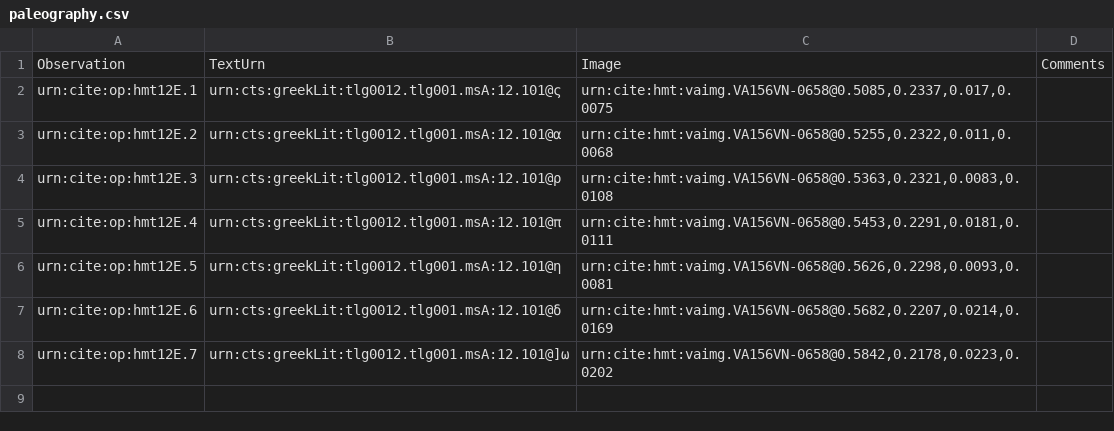
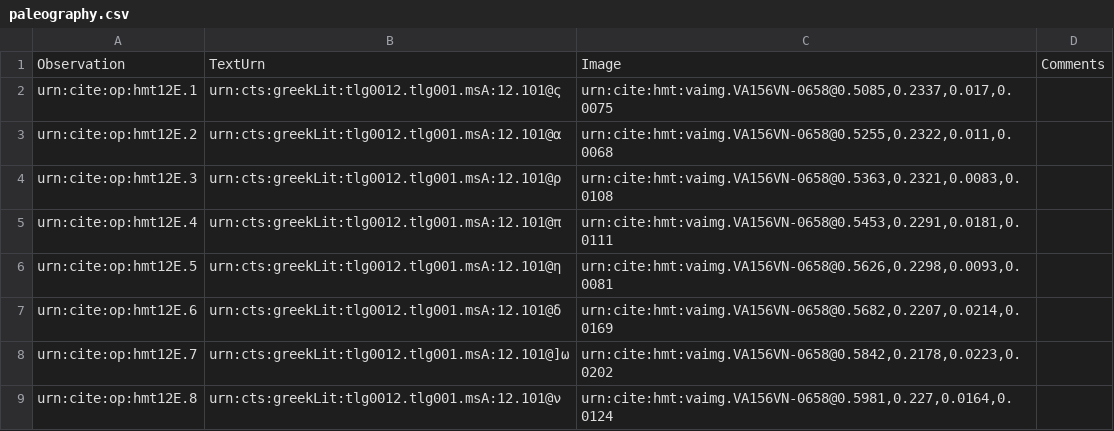
Before and after one commit to HMT-seminar-2014/hmt-12E, a CSV file: collections/paleography.csv, drawn as a sheet.

Commit message:
Update paleography.csv

```diff
--- a/collections/paleography.csv
+++ b/collections/paleography.csv
@@ -8 +8,2 @@ urn:cite:op:hmt12E.6,"urn:cts:greekLit:tlg0012.tlg001.msA:12.101@δ","urn:cite:h
 urn:cite:op:hmt12E.7,"urn:cts:greekLit:tlg0012.tlg001.msA:12.101@]ω","urn:cite:hmt:vaimg.VA156VN-0658@0.5842,0.2178,0.0223,0.0202",
+urn:cite:op:hmt12E.8,"urn:cts:greekLit:tlg0012.tlg001.msA:12.101@ν","urn:cite:hmt:vaimg.VA156VN-0658@0.5981,0.227,0.0164,0.0124",
```
